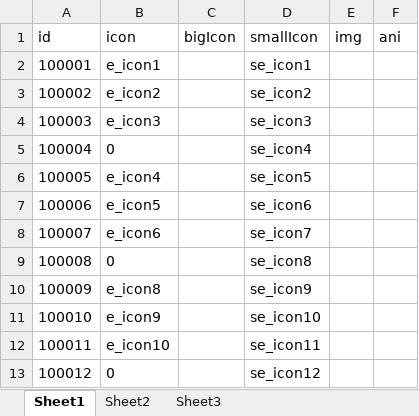
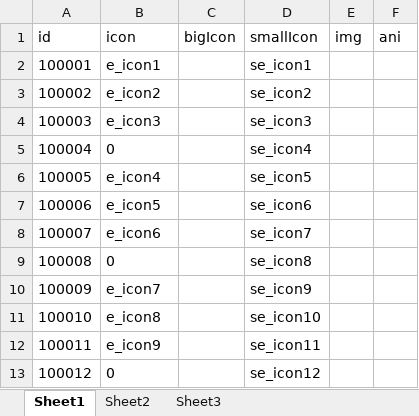
Before and after one commit to KIngpon/DeterministicDungeon, an Excel workbook: table/cfg/pic.xlsm, sheet Sheet1, drawn as a sheet; values as stored, in another font and other column widths than the file's, no borders; table styles not drawn; the diff names each change by its address in the sheet, - before the commit and + after, or states it on an @@ line.

```diff
--- a/table/cfg/pic.xlsm (sheet Sheet1)
+++ b/table/cfg/pic.xlsm (sheet Sheet1)
-B10 (icon): e_icon8
+B10 (icon): e_icon7
-B11 (icon): e_icon9
+B11 (icon): e_icon8
-B12 (icon): e_icon10
+B12 (icon): e_icon9
```
Also changed, not shown: table/cfg/drop.xlsm, table/cfg/stage.xlsm, 24 other files.
